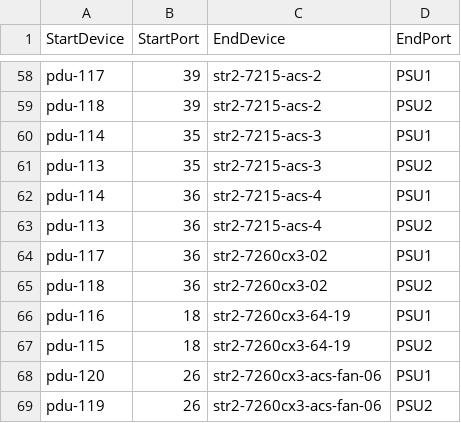
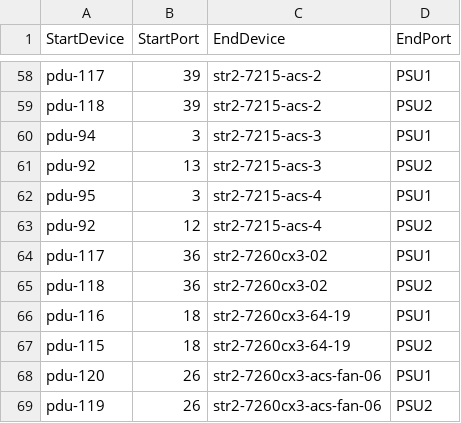
Before and after one commit to sakshamkhurana21/sonic-mgmt, a CSV file: ansible/files/sonic_str2_pdu_links.csv, drawn as a sheet; only a part is shown, gaps mark what is left out.

```diff
--- a/ansible/files/sonic_str2_pdu_links.csv
+++ b/ansible/files/sonic_str2_pdu_links.csv
@@ -59,6 +59,6 @@ pdu-117,39,str2-7215-acs-2,PSU1
 pdu-118,39,str2-7215-acs-2,PSU2
-pdu-114,35,str2-7215-acs-3,PSU1
-pdu-113,35,str2-7215-acs-3,PSU2
-pdu-114,36,str2-7215-acs-4,PSU1
-pdu-113,36,str2-7215-acs-4,PSU2
+pdu-94,3,str2-7215-acs-3,PSU1
+pdu-92,13,str2-7215-acs-3,PSU2
+pdu-95,3,str2-7215-acs-4,PSU1
+pdu-92,12,str2-7215-acs-4,PSU2
 pdu-117,36,str2-7260cx3-02,PSU1
```
Also changed, not shown: 2 other files.
